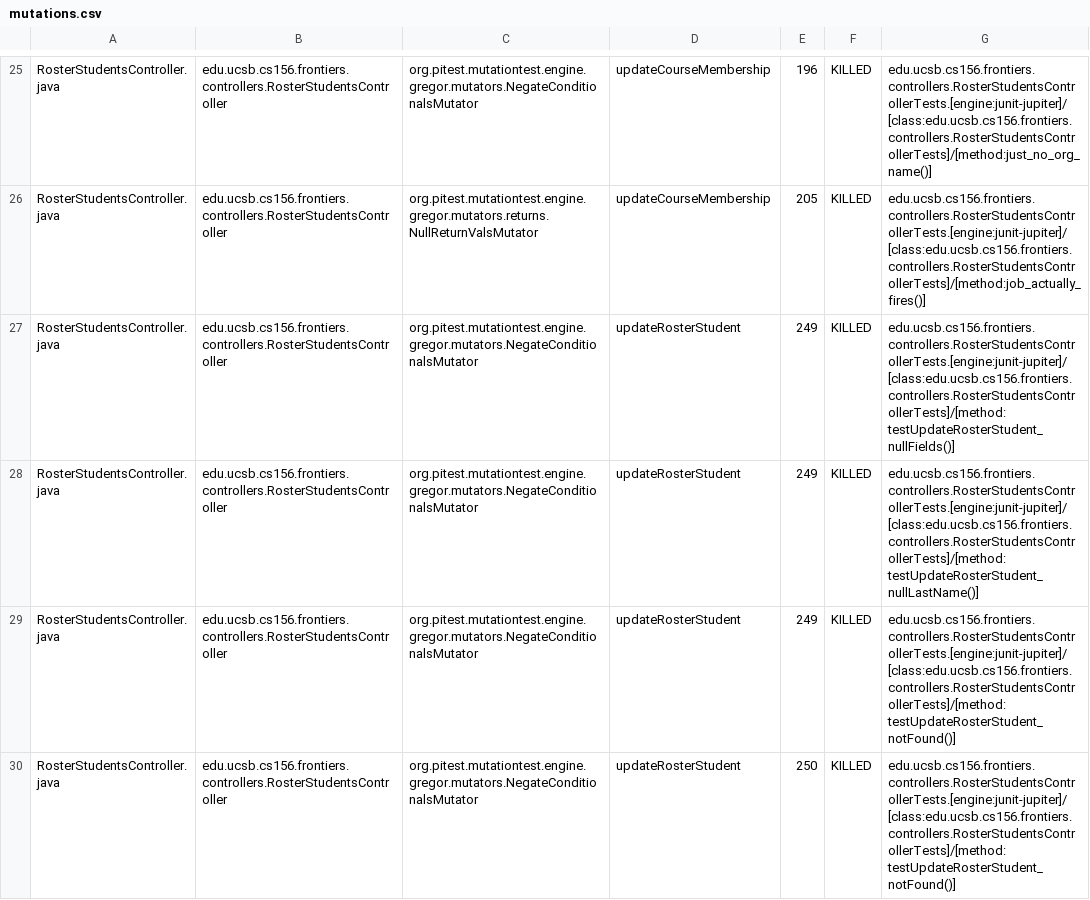
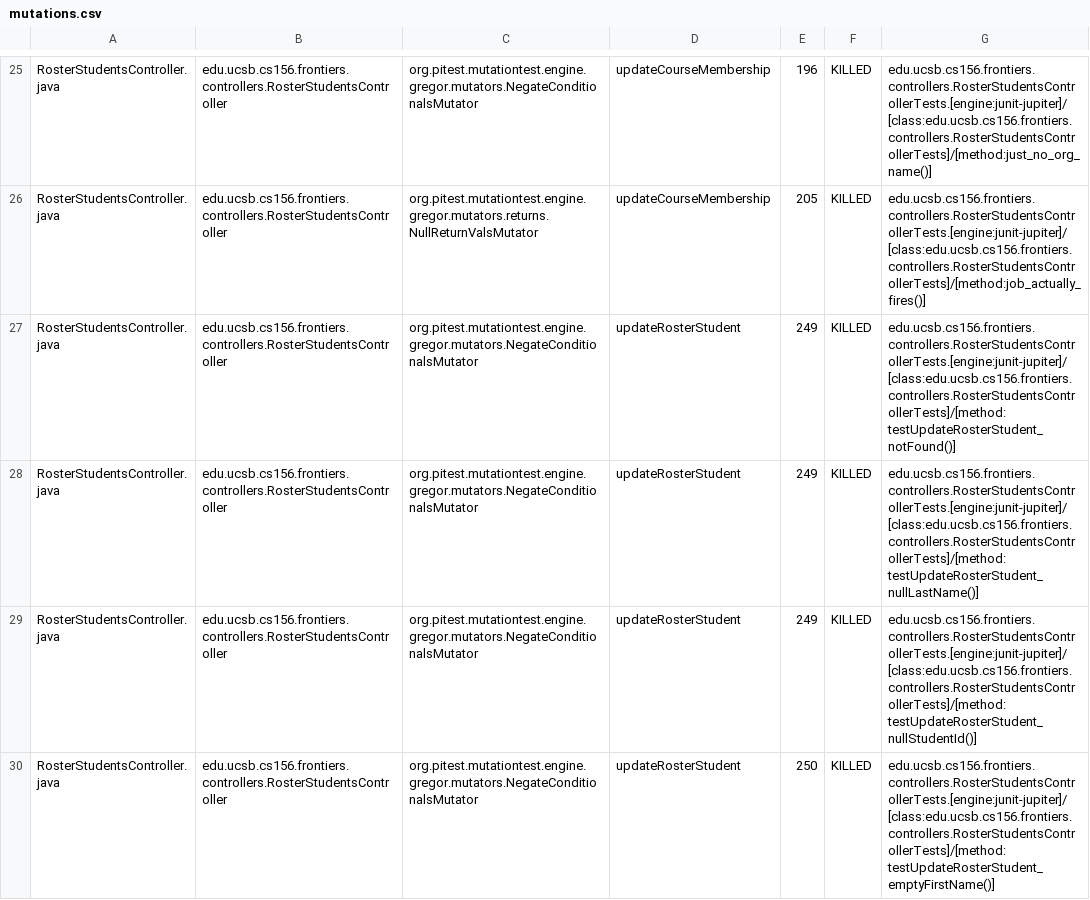
Before and after one commit to ucsb-cs156-s25/proj-frontiers-s25-07, a CSV file: prs/38/pitest/mutations.csv, drawn as a sheet; only a part is shown, gaps mark what is left out; the diff covers the shown part only.

Commit message:
Deploying to gh-pages from @ ucsb-cs156-s25/proj-frontiers-s25-07@3919a5f21b361b0deaae64cb182bab89ad669189 🚀

```diff
--- a/prs/38/pitest/mutations.csv
+++ b/prs/38/pitest/mutations.csv
@@ -26,5 +26,5 @@ RosterStudentsController.java,edu.ucsb.cs156.frontiers.controllers.RosterStudent
 RosterStudentsController.java,edu.ucsb.cs156.frontiers.controllers.RosterStudentsController,org.pitest.mutationtest.engine.gregor.mutators.returns.NullReturnValsMutator,updateCourseMembership,205,KILLED,edu.ucsb.cs156.frontiers.controllers.RosterStudentsControllerTests.[engine:junit-jupiter]/[class:edu.ucsb.cs156.frontiers.controllers.RosterStudentsControllerTests]/[method:job_actually_fires()]
-RosterStudentsController.java,edu.ucsb.cs156.frontiers.controllers.RosterStudentsController,org.pitest.mutationtest.engine.gregor.mutators.NegateConditionalsMutator,updateRosterStudent,249,KILLED,edu.ucsb.cs156.frontiers.controllers.RosterStudentsControllerTests.[engine:junit-jupiter]/[class:edu.ucsb.cs156.frontiers.controllers.RosterStudentsControllerTests]/[method:testUpdateRosterStudent_nullFields()]
+RosterStudentsController.java,edu.ucsb.cs156.frontiers.controllers.RosterStudentsController,org.pitest.mutationtest.engine.gregor.mutators.NegateConditionalsMutator,updateRosterStudent,249,KILLED,edu.ucsb.cs156.frontiers.controllers.RosterStudentsControllerTests.[engine:junit-jupiter]/[class:edu.ucsb.cs156.frontiers.controllers.RosterStudentsControllerTests]/[method:testUpdateRosterStudent_notFound()]
 RosterStudentsController.java,edu.ucsb.cs156.frontiers.controllers.RosterStudentsController,org.pitest.mutationtest.engine.gregor.mutators.NegateConditionalsMutator,updateRosterStudent,249,KILLED,edu.ucsb.cs156.frontiers.controllers.RosterStudentsControllerTests.[engine:junit-jupiter]/[class:edu.ucsb.cs156.frontiers.controllers.RosterStudentsControllerTests]/[method:testUpdateRosterStudent_nullLastName()]
-RosterStudentsController.java,edu.ucsb.cs156.frontiers.controllers.RosterStudentsController,org.pitest.mutationtest.engine.gregor.mutators.NegateConditionalsMutator,updateRosterStudent,249,KILLED,edu.ucsb.cs156.frontiers.controllers.RosterStudentsControllerTests.[engine:junit-jupiter]/[class:edu.ucsb.cs156.frontiers.controllers.RosterStudentsControllerTests]/[method:testUpdateRosterStudent_notFound()]
-RosterStudentsController.java,edu.ucsb.cs156.frontiers.controllers.RosterStudentsController,org.pitest.mutationtest.engine.gregor.mutators.NegateConditionalsMutator,updateRosterStudent,250,KILLED,edu.ucsb.cs156.frontiers.controllers.RosterStudentsControllerTests.[engine:junit-jupiter]/[class:edu.ucsb.cs156.frontiers.controllers.RosterStudentsControllerTests]/[method:testUpdateRosterStudent_notFound()]
+RosterStudentsController.java,edu.ucsb.cs156.frontiers.controllers.RosterStudentsController,org.pitest.mutationtest.engine.gregor.mutators.NegateConditionalsMutator,updateRosterStudent,249,KILLED,edu.ucsb.cs156.frontiers.controllers.RosterStudentsControllerTests.[engine:junit-jupiter]/[class:edu.ucsb.cs156.frontiers.controllers.RosterStudentsControllerTests]/[method:testUpdateRosterStudent_nullStudentId()]
+RosterStudentsController.java,edu.ucsb.cs156.frontiers.controllers.RosterStudentsController,org.pitest.mutationtest.engine.gregor.mutators.NegateConditionalsMutator,updateRosterStudent,250,KILLED,edu.ucsb.cs156.frontiers.controllers.RosterStudentsControllerTests.[engine:junit-jupiter]/[class:edu.ucsb.cs156.frontiers.controllers.RosterStudentsControllerTests]/[method:testUpdateRosterStudent_emptyFirstName()]
```
Also changed, not shown: 11 edited cells elsewhere in this file, 28 other files.
